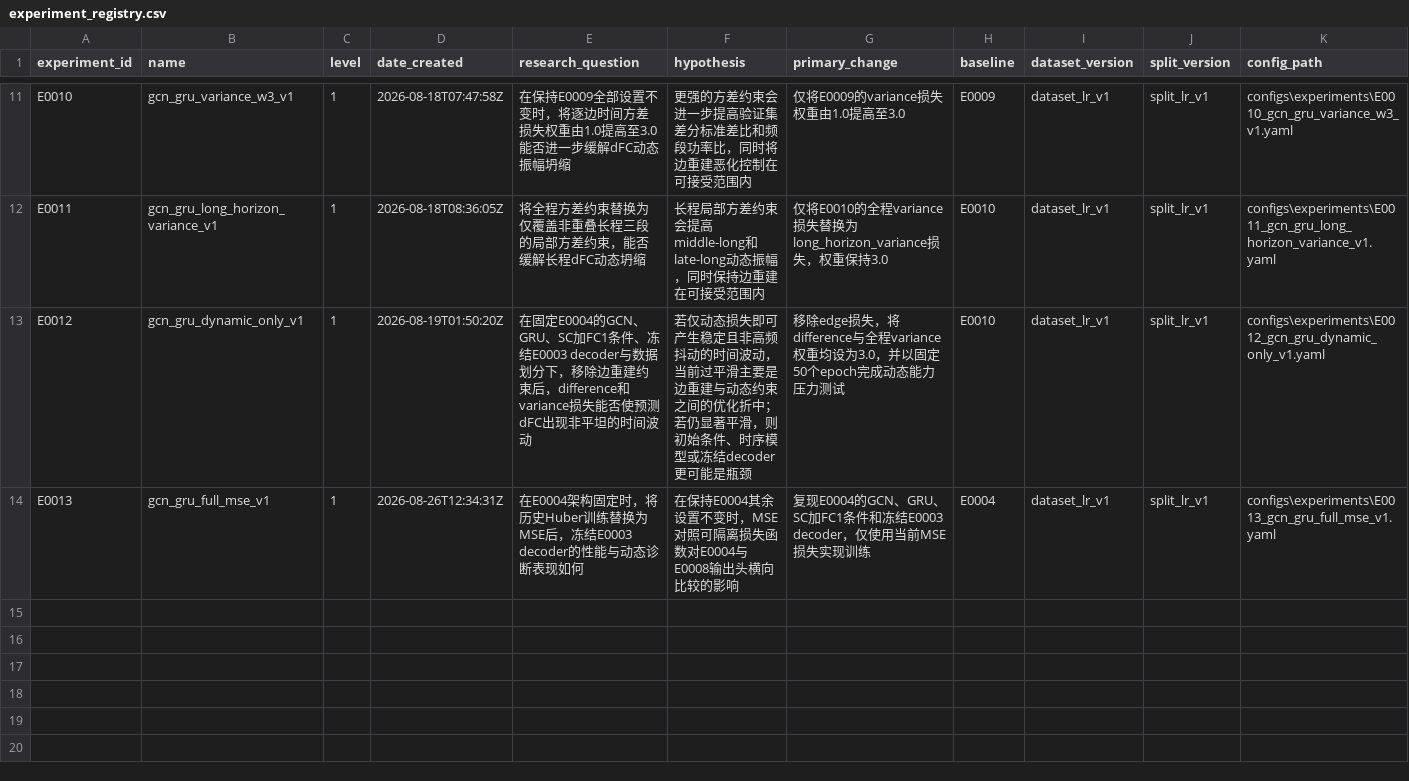
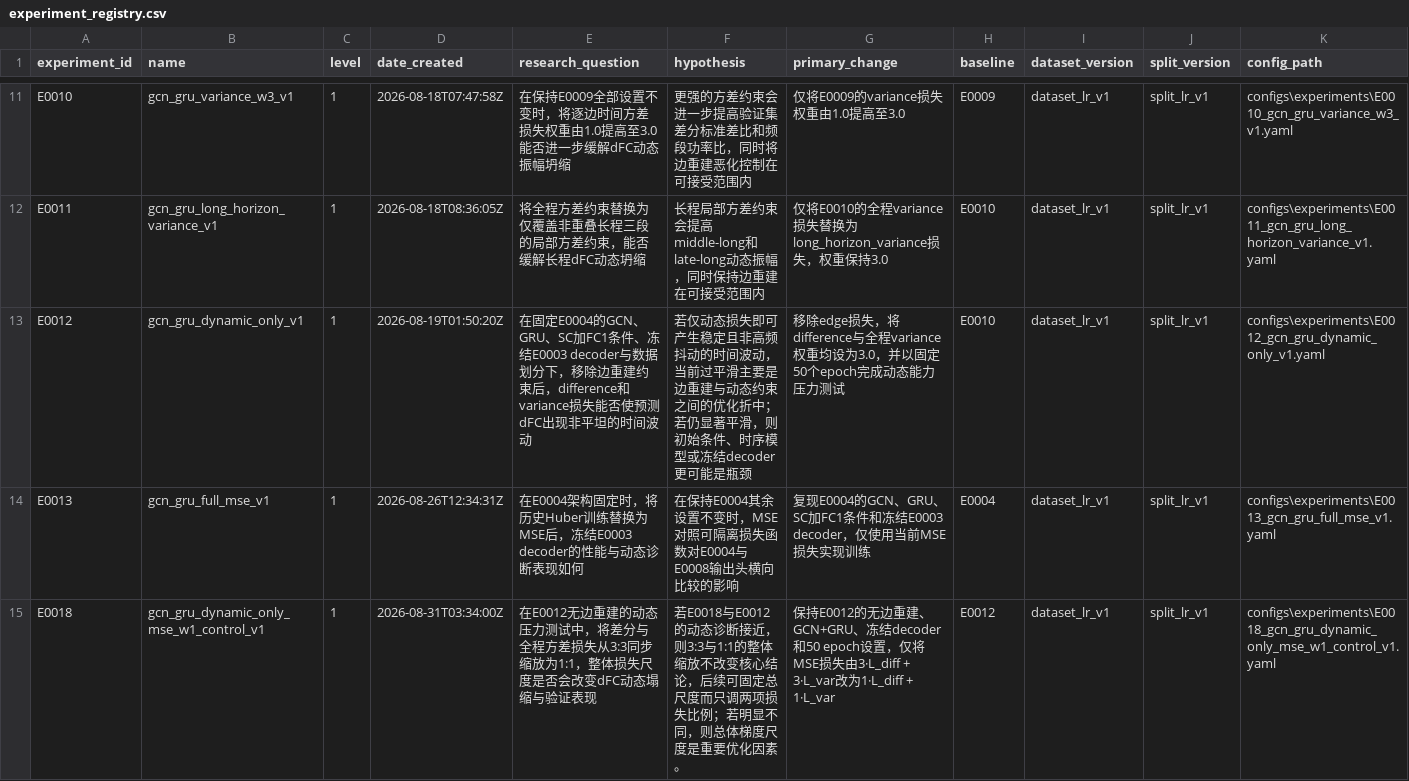
Before and after one commit to Face233/SC2dFC, a CSV file: reports/experiment_registry.csv, drawn as a sheet; only a part is shown, gaps mark what is left out; rows hold the shown columns only; the diff names each change by its address in the sheet, - before the commit and + after, or states it on an @@ line.

Commit message:
exp(E0018): register dynamic loss scale control

```diff
--- a/reports/experiment_registry.csv
+++ b/reports/experiment_registry.csv
+row 15: E0018 | gcn_gru_dynamic_only_mse_w1_control_v1 | 1 | 2026-08-31T03:34:00Z | 在E0012无边重建的动态压力测试中，将差分与全程方差损失从3:3同步缩放为1:1，整体损失尺度是否会改变dFC动态塌缩与验证表现 | 若E0018与E0012的动态诊断接近，则3:3与1:1的整体缩放不改变核心结论，后续可固定总尺度而只调两项损失比例；若明显不同，则总体梯度尺度是重要优化因素。 | 保持E0012的无边重建、GCN+GRU、冻结decoder和50 epoch设置，仅将MSE损失由3·L_diff + 3·L_var改为1·L_diff + 1·L_var | E0012 | dataset_lr_v1 | split_lr_v1 | configs\experiments\E0018_gcn_gru_dynamic_only_mse_w1_control_v1.yaml
```
Also changed, not shown: 1 other file.
